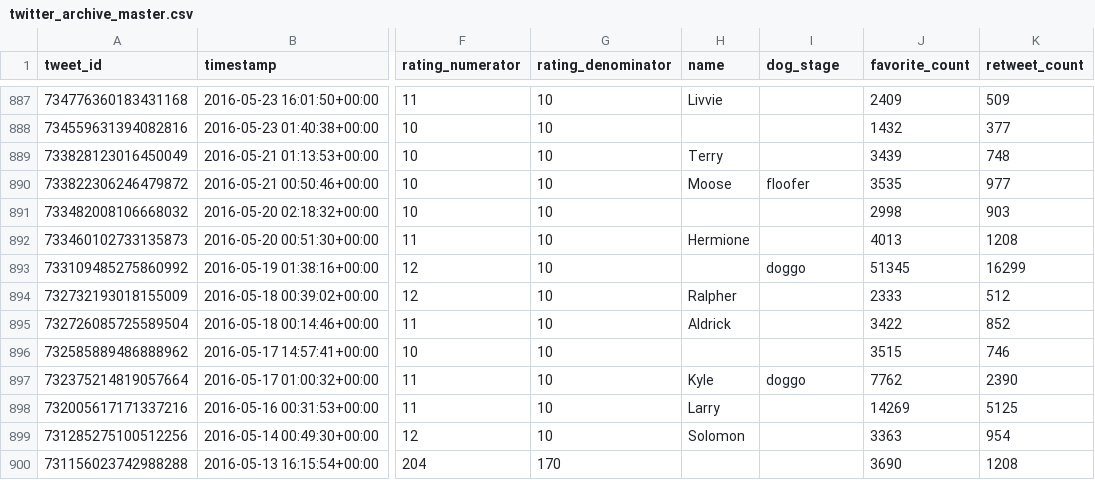
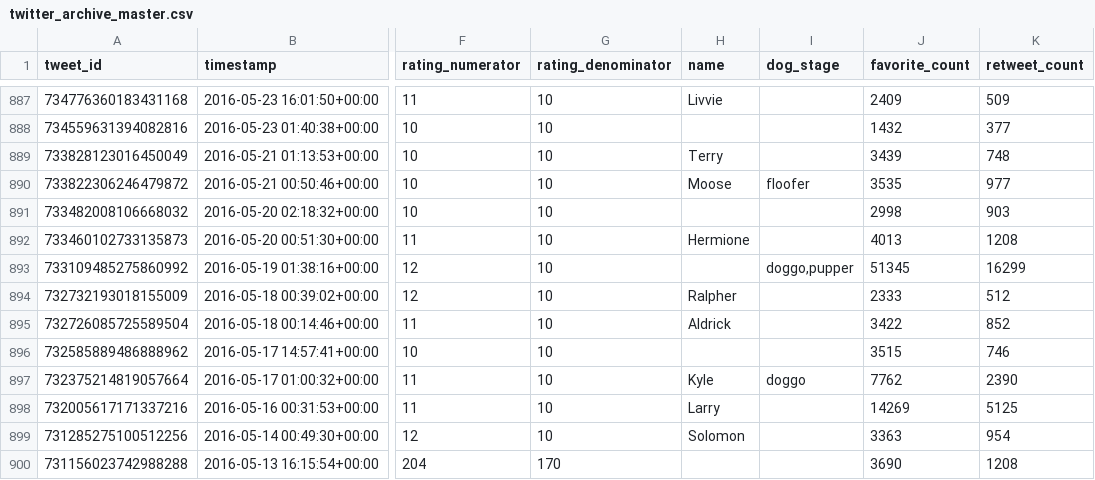
Before and after one commit to gabrielbarcante/WeRateDogs-analysis, a CSV file: twitter_archive_master.csv, drawn as a sheet; only a part is shown, gaps mark what is left out; the diff covers the shown part only; the diff names each change by its address in the sheet, - before the commit and + after, or states it on an @@ line.

Commit message:
fix: Consider more than one dog stage per row

```diff
--- a/twitter_archive_master.csv
+++ b/twitter_archive_master.csv
-I893 (dog_stage): doggo
+I893 (dog_stage): doggo,pupper
```
Also changed, not shown: 10 edited cells elsewhere in this file, 1 other file.
